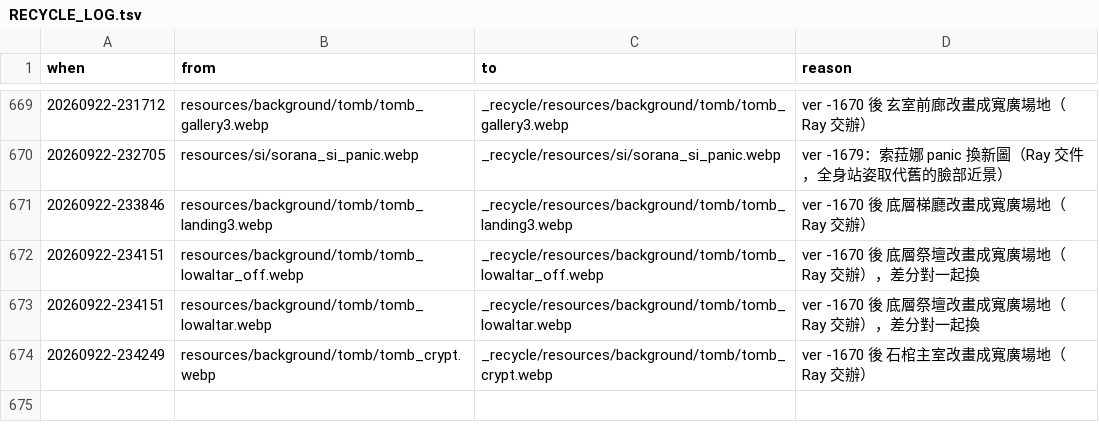
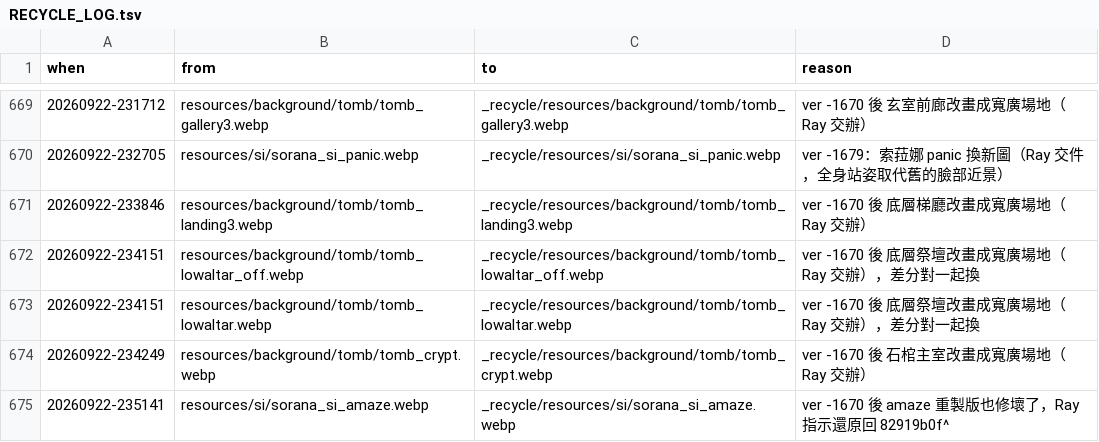
Before and after one commit to raykueco-debug/TIVOT, a TSV file: _recycle/RECYCLE_LOG.tsv, drawn as a sheet; only a part is shown, gaps mark what is left out.

```diff
--- a/_recycle/RECYCLE_LOG.tsv
+++ b/_recycle/RECYCLE_LOG.tsv
@@ -674 +674,2 @@ when	from	to	reason
 20260922-234249	resources/background/tomb/tomb_crypt.webp	_recycle/resources/background/tomb/tomb_crypt.webp	ver -1670 後 石棺主室改畫成寬廣場地（Ray 交辦）
+20260922-235141	resources/si/sorana_si_amaze.webp	_recycle/resources/si/sorana_si_amaze.webp	ver -1670 後 amaze 重製版也修壞了，Ray 指示還原回 82919b0f^
```
Also changed, not shown: 4 other files.
